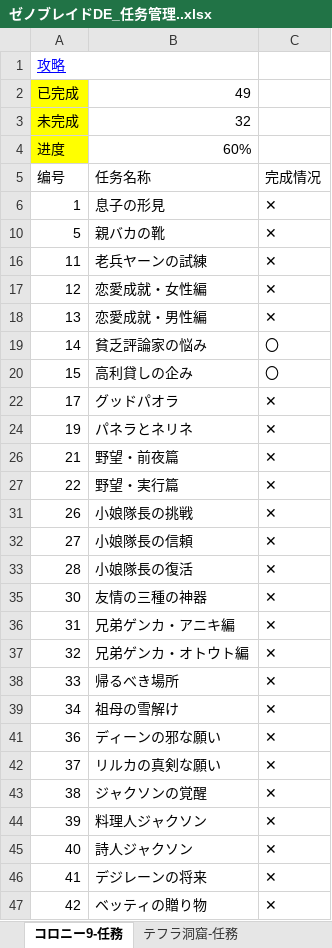
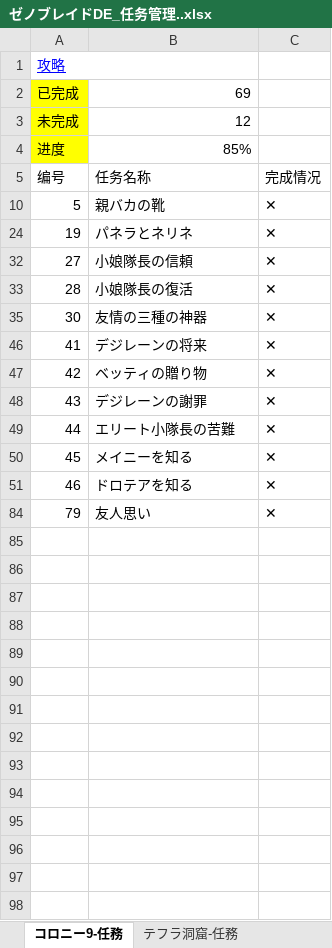
Before and after one commit to a1429669463-arch/obsidian, an Excel workbook: 记录人生/01游戏攻略/异度之刃/ゼノブレイドDE_任务管理..xlsx, sheet コロニー9-任務, drawn as a sheet; only a part is shown; the shorter side is filled out with more unchanged rows; values as stored, in another font and other column widths than the file's, no borders; table styles not drawn; the diff covers the shown part only; the diff names each change by its address in the sheet, - before the commit and + after, or states it on an @@ line.

```diff
--- a/记录人生/01游戏攻略/异度之刃/ゼノブレイドDE_任务管理..xlsx (sheet コロニー9-任務)
+++ b/记录人生/01游戏攻略/异度之刃/ゼノブレイドDE_任务管理..xlsx (sheet コロニー9-任務)
-B2: 49
+B2: 69
-B3: 32
+B3: 12
-B4: 60%
+B4: 85%
-row 6: 1 | 息子の形見 | ✕
-row 16: 11 | 老兵ヤーンの試練 | ✕
-row 17: 12 | 恋愛成就・女性編 | ✕
-row 18: 13 | 恋愛成就・男性編 | ✕
@@ row 19 hidden: 14 | 貧乏評論家の悩み | 〇 @@
@@ row 20 hidden: 15 | 高利貸しの企み | 〇 @@
-row 22: 17 | グッドパオラ | ✕
-row 26: 21 | 野望・前夜篇 | ✕
-row 27: 22 | 野望・実行篇 | ✕
-row 31: 26 | 小娘隊長の挑戦 | ✕
-row 36: 31 | 兄弟ゲンカ・アニキ編 | ✕
-row 37: 32 | 兄弟ゲンカ・オトウト編 | ✕
-row 38: 33 | 帰るべき場所 | ✕
-row 39: 34 | 祖母の雪解け | ✕
-row 41: 36 | ディーンの邪な願い | ✕
-row 42: 37 | リルカの真剣な願い | ✕
-row 43: 38 | ジャクソンの覚醒 | ✕
-row 44: 39 | 料理人ジャクソン | ✕
-row 45: 40 | 詩人ジャクソン | ✕
```
Also changed, not shown: 3 removed rows elsewhere in this sheet, sheet 巨神脚-任務, sheet 燐光の地ザトール-任務, sheet コロニー6-任務, sheet コロニー9-キズナ, other sheet tabs, hidden cells, 12 other files.
